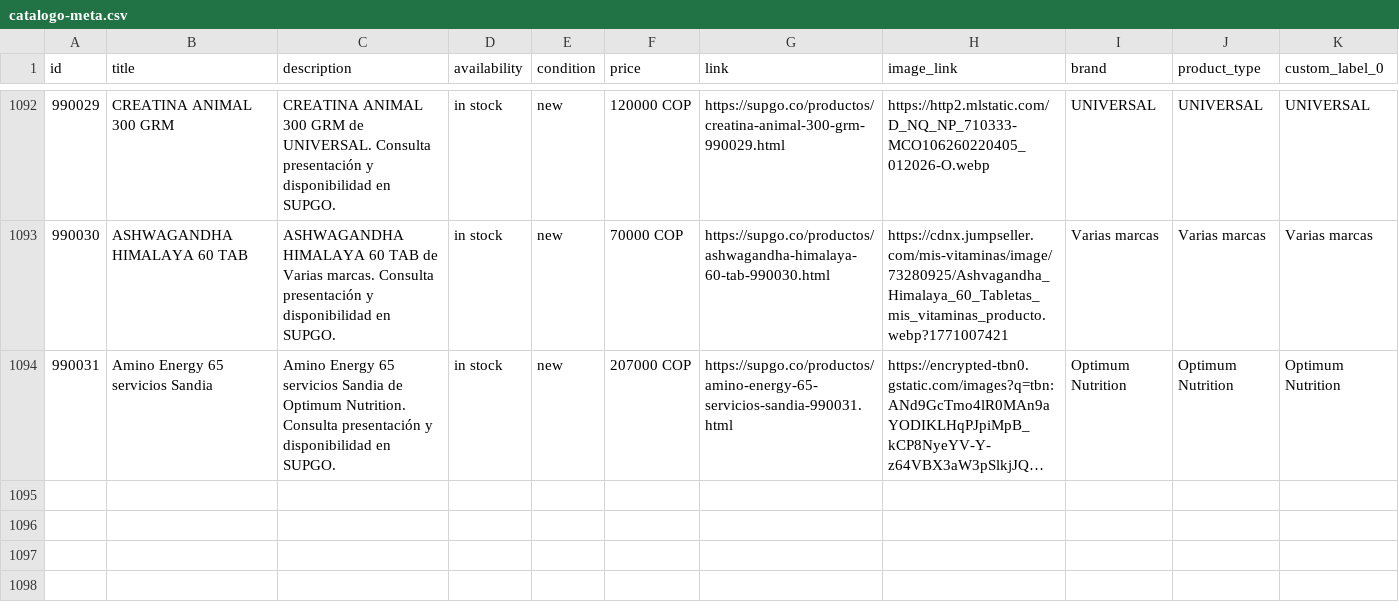
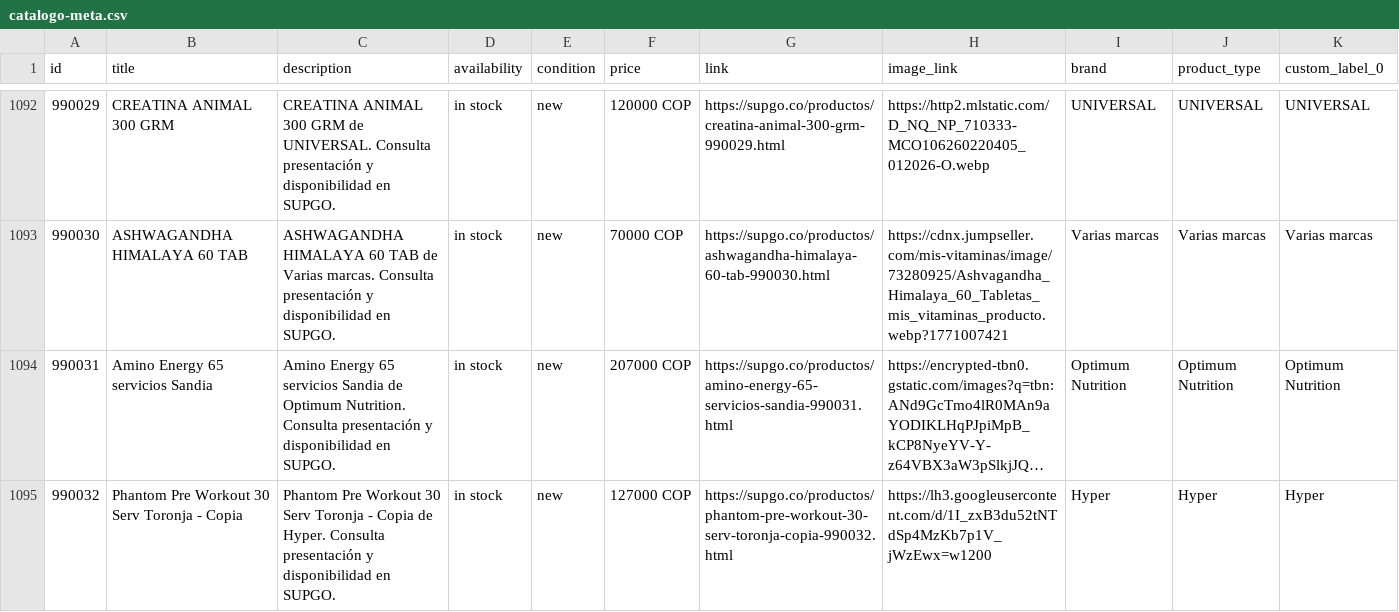
Before and after one commit to Edwinfer182/lift-nutrientes, a CSV file: catalogo-meta.csv, drawn as a sheet; only a part is shown, gaps mark what is left out; long unchanged cells end in …; the diff names each change by its address in the sheet, - before the commit and + after, or states it on an @@ line.

```diff
--- a/catalogo-meta.csv
+++ b/catalogo-meta.csv
+row 1095: 990032 | Phantom Pre Workout 30 Serv Toronja - Copia | Phantom Pre Workout 30 Serv Toronja - Copia de Hyper. Consulta presentación y disponibilidad en SUPGO. | in stock | new | 127000 COP | https://supgo.co/productos/phantom-pre-workout-30-serv-toronja-copia-990032.html | https://lh3.googleusercontent.com/d/1I_zxB3du52tNTdSp4MzKb7p1V_jWzEwx=w1200 | Hyper | Hyper | Hyper
```
